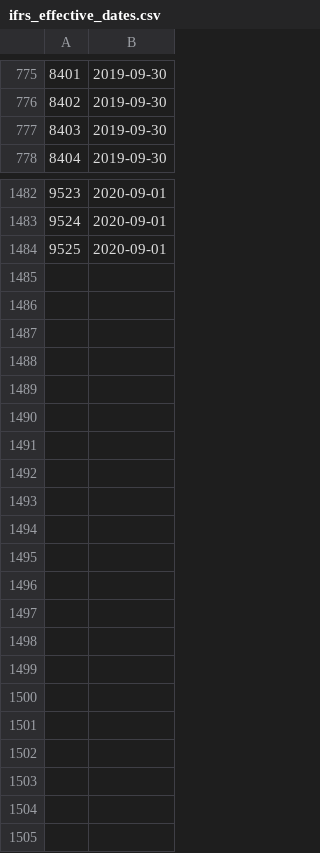
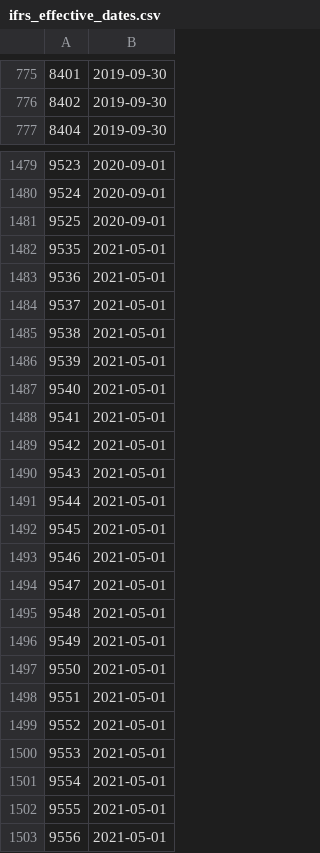
Before and after one commit to DataQualityCommittee/dqc_us_rules, a CSV file: dqc_us_rules/resources/Effective_Dates/ifrs_effective_dates.csv, drawn as a sheet; only a part is shown, gaps mark what is left out; removed rows and columns are numbered as before the commit, all else as after; the diff covers the shown part only; the diff names each change by its address in the sheet, - before the commit and + after, or states it on an @@ line.

Commit message:
Update ifrs_effective_dates.csv

```diff
--- a/dqc_us_rules/resources/Effective_Dates/ifrs_effective_dates.csv
+++ b/dqc_us_rules/resources/Effective_Dates/ifrs_effective_dates.csv
-row 777: 8403 | 2019-09-30
+row 1482: 9535 | 2021-05-01
+row 1483: 9536 | 2021-05-01
+row 1484: 9537 | 2021-05-01
+row 1485: 9538 | 2021-05-01
+row 1486: 9539 | 2021-05-01
+row 1487: 9540 | 2021-05-01
+row 1488: 9541 | 2021-05-01
+row 1489: 9542 | 2021-05-01
+row 1490: 9543 | 2021-05-01
+row 1491: 9544 | 2021-05-01
+row 1492: 9545 | 2021-05-01
+row 1493: 9546 | 2021-05-01
+row 1494: 9547 | 2021-05-01
+row 1495: 9548 | 2021-05-01
+row 1496: 9549 | 2021-05-01
+row 1497: 9550 | 2021-05-01
+row 1498: 9551 | 2021-05-01
+row 1499: 9552 | 2021-05-01
+row 1500: 9553 | 2021-05-01
+row 1501: 9554 | 2021-05-01
+row 1502: 9555 | 2021-05-01
+row 1503: 9556 | 2021-05-01
```
Also changed, not shown: 2 removed rows elsewhere in this file.
